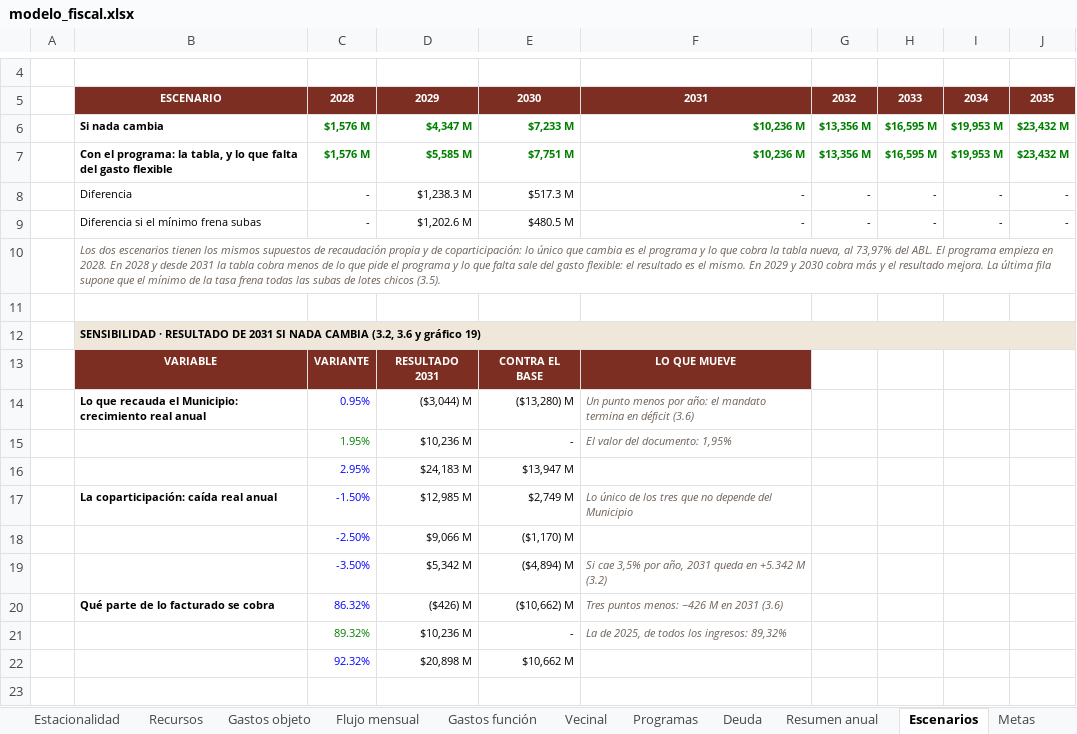
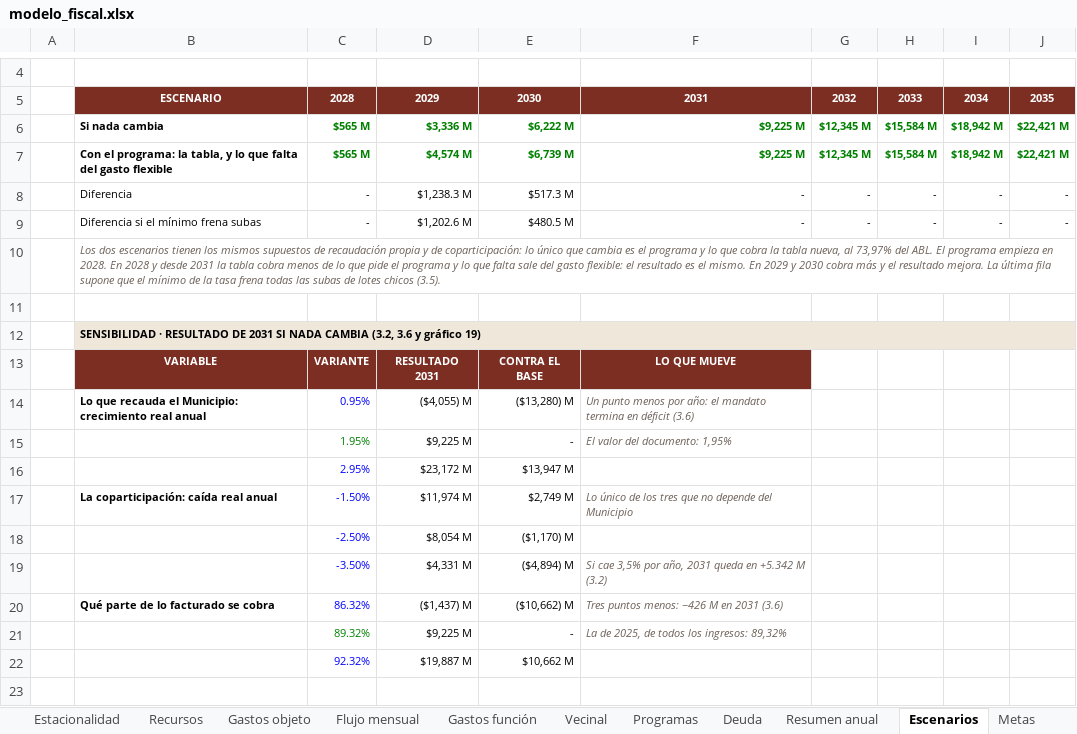
Before and after one commit to captainnicholasmoffat/casares-sanisidro-2027, an Excel workbook: proyecto/web/cuentas/modelo_fiscal.xlsx, sheet Escenarios, drawn as a sheet; only a part is shown, gaps mark what is left out; values as stored, in another font and other column widths than the file's, no borders; removed rows and columns are numbered as before the commit, all else as after; the diff names each change by its address in the sheet, - before the commit and + after, or states it on an @@ line.

```diff
--- a/proyecto/web/cuentas/modelo_fiscal.xlsx (sheet Escenarios)
+++ b/proyecto/web/cuentas/modelo_fiscal.xlsx (sheet Escenarios)
-row 6:  | Si nada cambia | $1,576 M | $4,347 M | $7,233 M | $10,236 M | $13,356 M | $16,595 M | $19,953 M | $23,432 M
-row 7:  | Con el programa: la tabla, y lo que falta del gasto flexible | $1,576 M | $5,585 M | $7,751 M | $10,236 M | $13,356 M | $16,595 M | $19,953 M | $23,432 M
+row 6:  | Si nada cambia | $565 M | $3,336 M | $6,222 M | $9,225 M | $12,345 M | $15,584 M | $18,942 M | $22,421 M
+row 7:  | Con el programa: la tabla, y lo que falta del gasto flexible | $565 M | $4,574 M | $6,739 M | $9,225 M | $12,345 M | $15,584 M | $18,942 M | $22,421 M
-D14: ($3,044) M
+D14: ($4,055) M
-D15: $10,236 M
+D15: $9,225 M
-D16: $24,183 M
+D16: $23,172 M
-D17: $12,985 M
+D17: $11,974 M
-D18: $9,066 M
+D18: $8,054 M
-D19: $5,342 M
+D19: $4,331 M
-D20: ($426) M
+D20: ($1,437) M
-D21: $10,236 M
+D21: $9,225 M
-D22: $20,898 M
+D22: $19,887 M
```
Also changed, not shown: sheet Flujo mensual, sheet Gastos objeto, sheet Gastos función, sheet Resumen anual, sheet Supuestos, formulas that keep their value, 17 other files.
